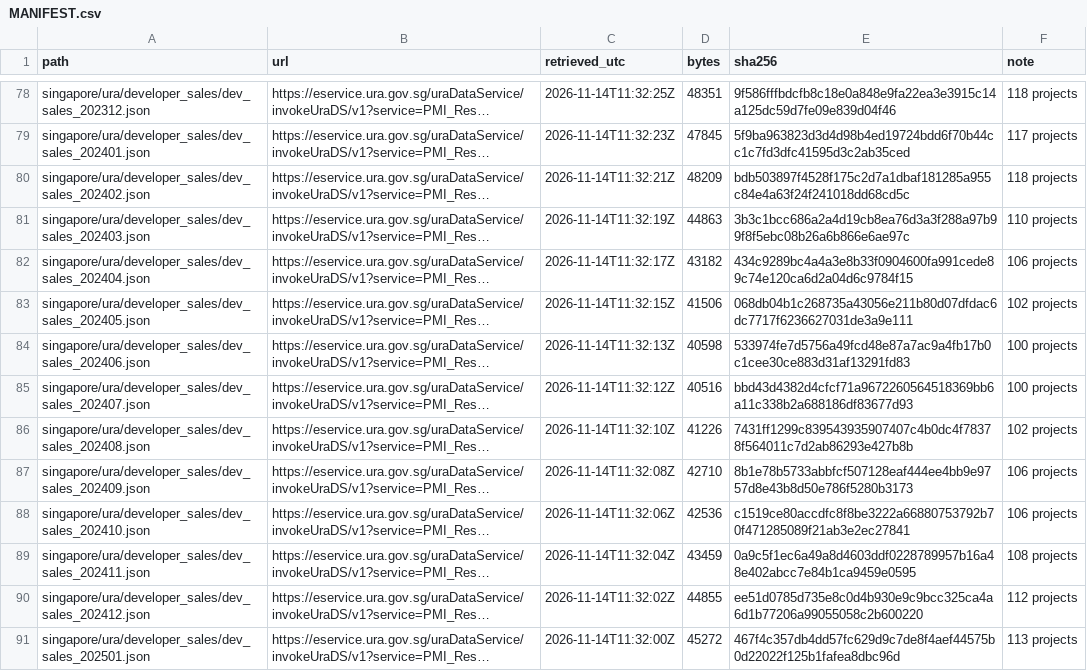
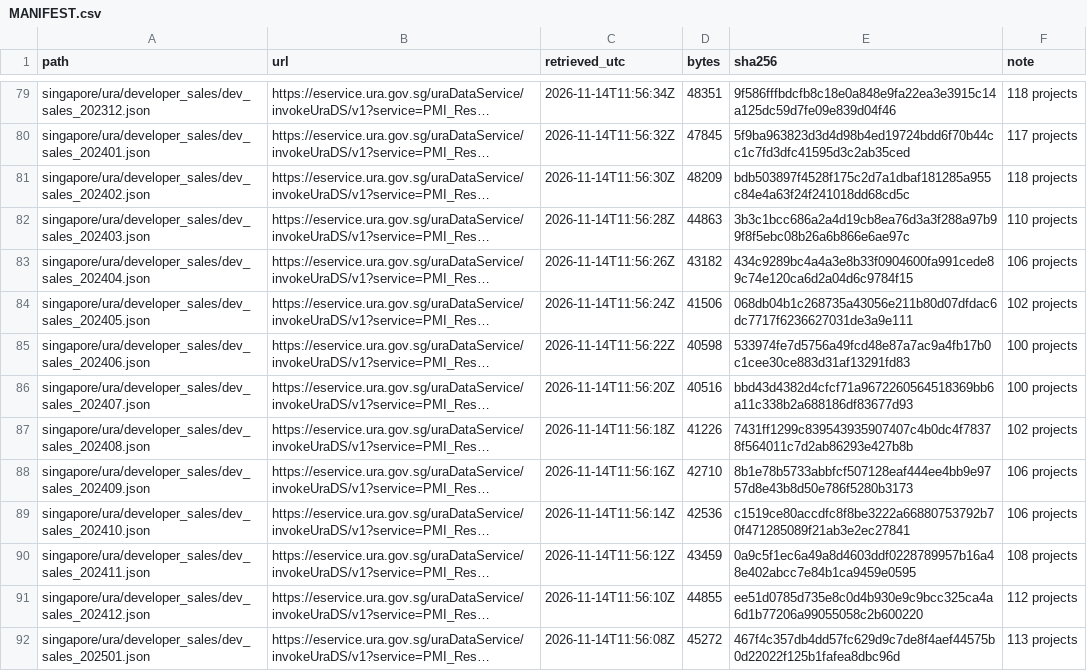
Before and after one commit to Jojolap1/housing-fundamentals-thesis, a CSV file: data/raw/MANIFEST.csv, drawn as a sheet; only a part is shown, gaps mark what is left out; long unchanged cells end in …; addresses are those after the commit; the diff covers the shown part only; the diff names each change by its address in the sheet, - before the commit and + after, or states it on an @@ line.

```diff
--- a/data/raw/MANIFEST.csv
+++ b/data/raw/MANIFEST.csv
-C79 (retrieved_utc): 2026-11-14T11:32:25Z
+C79 (retrieved_utc): 2026-11-14T11:56:34Z
-C80 (retrieved_utc): 2026-11-14T11:32:23Z
+C80 (retrieved_utc): 2026-11-14T11:56:32Z
-C81 (retrieved_utc): 2026-11-14T11:32:21Z
+C81 (retrieved_utc): 2026-11-14T11:56:30Z
-C82 (retrieved_utc): 2026-11-14T11:32:19Z
+C82 (retrieved_utc): 2026-11-14T11:56:28Z
-C83 (retrieved_utc): 2026-11-14T11:32:17Z
+C83 (retrieved_utc): 2026-11-14T11:56:26Z
-C84 (retrieved_utc): 2026-11-14T11:32:15Z
+C84 (retrieved_utc): 2026-11-14T11:56:24Z
-C85 (retrieved_utc): 2026-11-14T11:32:13Z
+C85 (retrieved_utc): 2026-11-14T11:56:22Z
-C86 (retrieved_utc): 2026-11-14T11:32:12Z
+C86 (retrieved_utc): 2026-11-14T11:56:20Z
-C87 (retrieved_utc): 2026-11-14T11:32:10Z
+C87 (retrieved_utc): 2026-11-14T11:56:18Z
-C88 (retrieved_utc): 2026-11-14T11:32:08Z
+C88 (retrieved_utc): 2026-11-14T11:56:16Z
-C89 (retrieved_utc): 2026-11-14T11:32:06Z
+C89 (retrieved_utc): 2026-11-14T11:56:14Z
-C90 (retrieved_utc): 2026-11-14T11:32:04Z
+C90 (retrieved_utc): 2026-11-14T11:56:12Z
-C91 (retrieved_utc): 2026-11-14T11:32:02Z
+C91 (retrieved_utc): 2026-11-14T11:56:10Z
-C92 (retrieved_utc): 2026-11-14T11:32:00Z
+C92 (retrieved_utc): 2026-11-14T11:56:08Z
```
Also changed, not shown: 1 added row and 78 edited cells elsewhere in this file, data/processed/early_warning_busts.csv, data/processed/early_warning_thresholds.csv, 4 other files.
